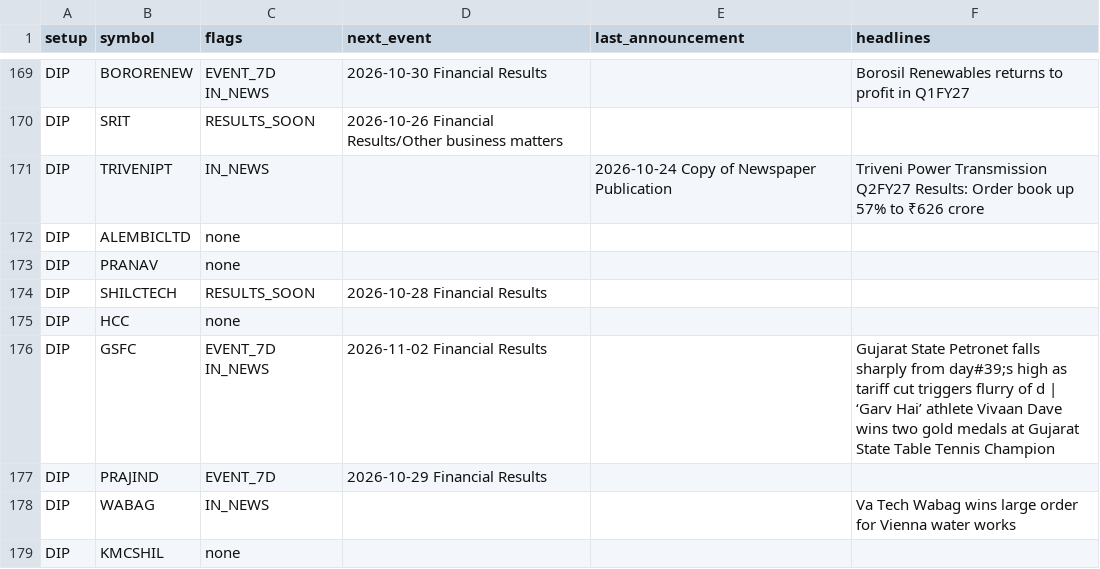
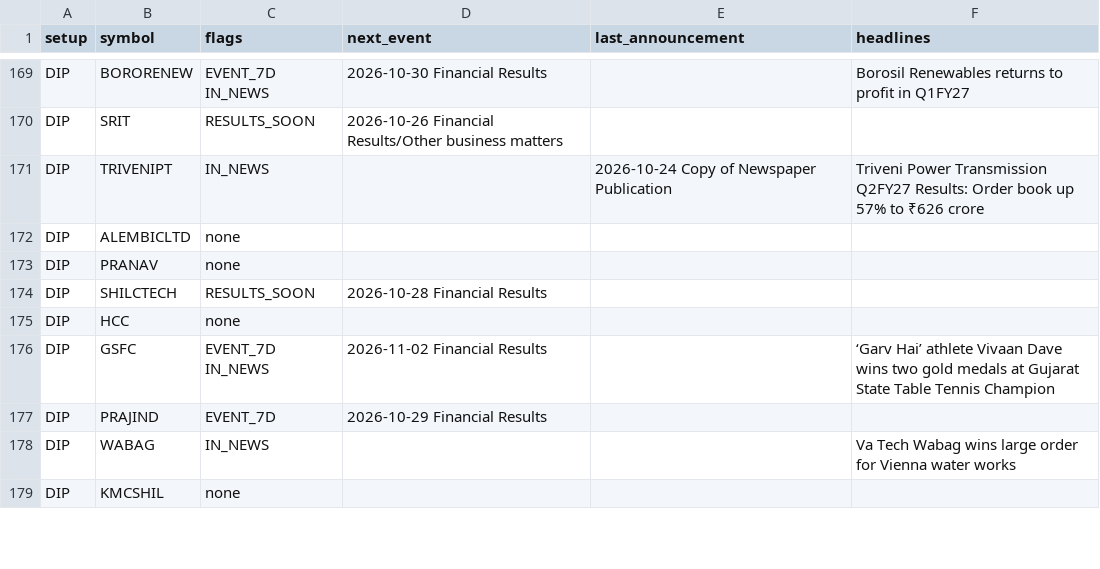
Before and after one commit to sufikipl-ops/swing-auto, a CSV file: out/news_events.csv, drawn as a sheet; only a part is shown, gaps mark what is left out; the diff covers the shown part only.

```diff
--- a/out/news_events.csv
+++ b/out/news_events.csv
@@ -175,3 +175,3 @@ DIP,SHILCTECH,RESULTS_SOON,2026-10-28 Financial Results,,
 DIP,HCC,none,,,
-DIP,GSFC,EVENT_7D IN_NEWS,2026-11-02 Financial Results,,Gujarat State Petronet falls sharply from day#39;s high as tariff cut triggers flurry of d | ‘Garv Hai’ athlete Vivaan Dave wins two gold medals at Gujarat State Table Tennis Champion
+DIP,GSFC,EVENT_7D IN_NEWS,2026-11-02 Financial Results,,‘Garv Hai’ athlete Vivaan Dave wins two gold medals at Gujarat State Table Tennis Champion
 DIP,PRAJIND,EVENT_7D,2026-10-29 Financial Results,,
```
Also changed, not shown: 28 edited cells elsewhere in this file, docs/news_events.csv, 7 other files.
